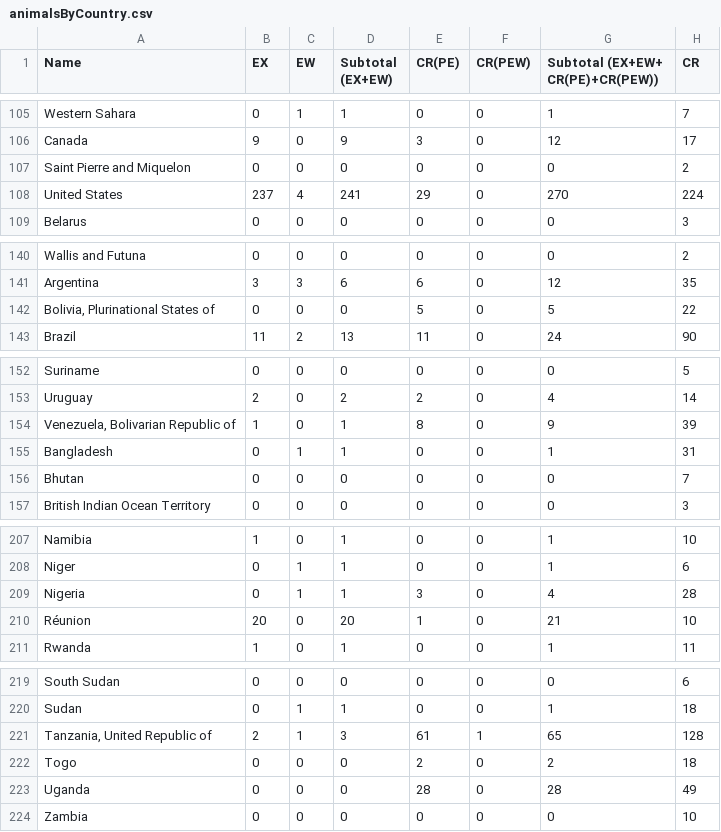
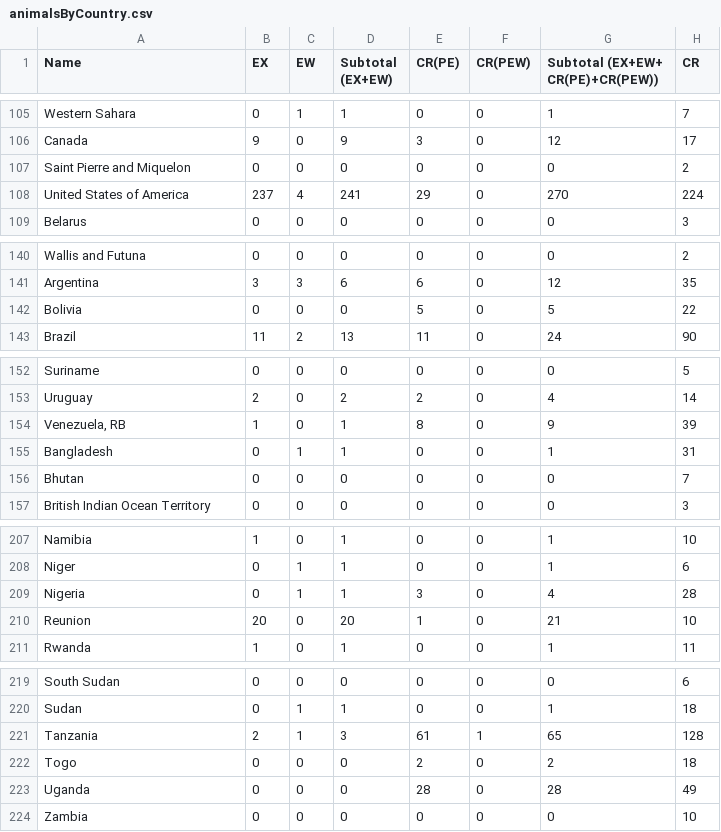
Before and after one commit to I-Sw/DataAnalyticsCA, a CSV file: datasets/animalsByCountry.csv, drawn as a sheet; only a part is shown, gaps mark what is left out; the diff covers the shown part only; the diff names each change by its address in the sheet, - before the commit and + after, or states it on an @@ line.

```diff
--- a/datasets/animalsByCountry.csv
+++ b/datasets/animalsByCountry.csv
-A108 (Name): United States
+A108 (Name): United States of America
-A142 (Name): Bolivia, Plurinational States of
+A142 (Name): Bolivia
-A154 (Name): Venezuela, Bolivarian Republic of
+A154 (Name): Venezuela, RB
-A210 (Name): Réunion
+A210 (Name): Reunion
-A221 (Name): Tanzania, United Republic of
+A221 (Name): Tanzania
```
Also changed, not shown: 11 edited cells elsewhere in this file, datasets/fineParticulatePollution.csv, 1 other file.
